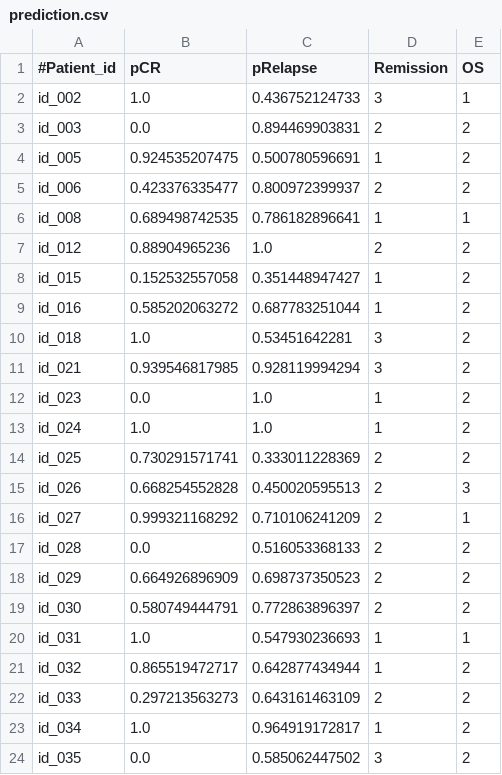
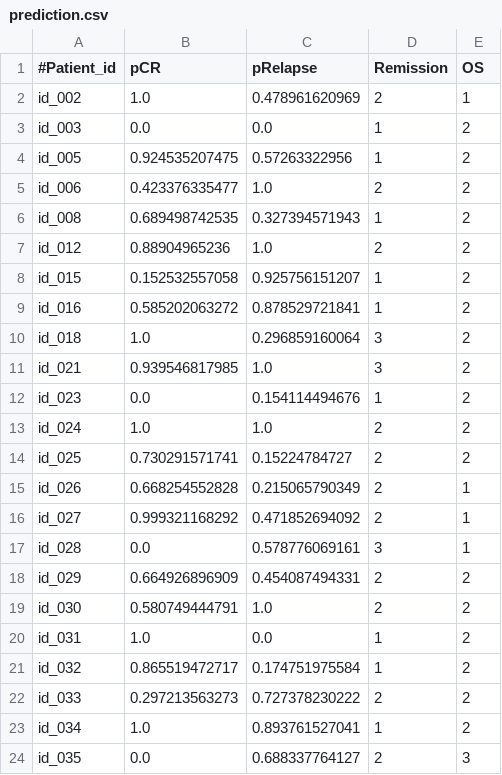
Before and after one commit to cabb99/IntroCompBio, a CSV file: prediction.csv, drawn as a sheet; only a part is shown; the diff covers the shown part only.

```diff
--- a/prediction.csv
+++ b/prediction.csv
@@ -1,24 +1,24 @@
 #Patient_id, pCR, pRelapse, Remission, OS
-id_002,1.0,0.436752124733,3,1
-id_003,0.0,0.894469903831,2,2
-id_005,0.924535207475,0.500780596691,1,2
-id_006,0.423376335477,0.800972399937,2,2
-id_008,0.689498742535,0.786182896641,1,1
+id_002,1.0,0.478961620969,2,1
+id_003,0.0,0.0,1,2
+id_005,0.924535207475,0.57263322956,1,2
+id_006,0.423376335477,1.0,2,2
+id_008,0.689498742535,0.327394571943,1,2
 id_012,0.88904965236,1.0,2,2
-id_015,0.152532557058,0.351448947427,1,2
-id_016,0.585202063272,0.687783251044,1,2
-id_018,1.0,0.53451642281,3,2
-id_021,0.939546817985,0.928119994294,3,2
-id_023,0.0,1.0,1,2
-id_024,1.0,1.0,1,2
-id_025,0.730291571741,0.333011228369,2,2
-id_026,0.668254552828,0.450020595513,2,3
-id_027,0.999321168292,0.710106241209,2,1
-id_028,0.0,0.516053368133,2,2
-id_029,0.664926896909,0.698737350523,2,2
-id_030,0.580749444791,0.772863896397,2,2
-id_031,1.0,0.547930236693,1,1
-id_032,0.865519472717,0.642877434944,1,2
-id_033,0.297213563273,0.643161463109,2,2
-id_034,1.0,0.964919172817,1,2
-id_035,0.0,0.585062447502,3,2
+id_015,0.152532557058,0.925756151207,1,2
+id_016,0.585202063272,0.878529721841,1,2
+id_018,1.0,0.296859160064,3,2
+id_021,0.939546817985,1.0,3,2
+id_023,0.0,0.154114494676,1,2
+id_024,1.0,1.0,2,2
+id_025,0.730291571741,0.15224784727,2,2
+id_026,0.668254552828,0.215065790349,2,1
+id_027,0.999321168292,0.471852694092,2,1
+id_028,0.0,0.578776069161,3,1
+id_029,0.664926896909,0.454087494331,2,2
+id_030,0.580749444791,1.0,2,2
+id_031,1.0,0.0,1,2
+id_032,0.865519472717,0.174751975584,1,2
+id_033,0.297213563273,0.727378230222,2,2
+id_034,1.0,0.893761527041,1,2
+id_035,0.0,0.688337764127,2,3
```
Also changed, not shown: 78 edited cells elsewhere in this file, 3 other files.
